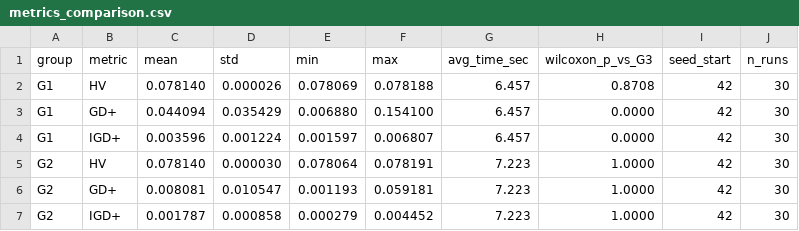
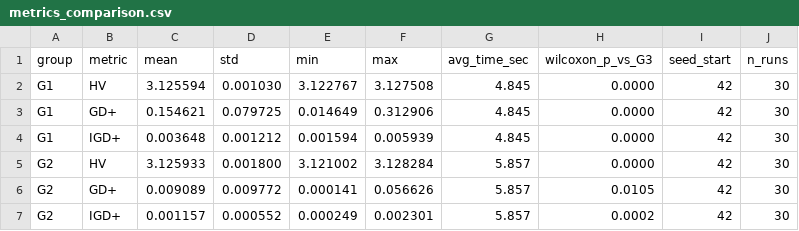
Before and after one commit to LEE-cw-51/diet_recommandaiton, a CSV file: experiment/results/step1/metrics_comparison.csv, drawn as a sheet; only a part is shown; the diff covers the shown part only.

```diff
--- a/experiment/results/step1/metrics_comparison.csv
+++ b/experiment/results/step1/metrics_comparison.csv
@@ -1,7 +1,7 @@
 group,metric,mean,std,min,max,avg_time_sec,wilcoxon_p_vs_G3,seed_start,n_runs
-G1,HV,0.078140,0.000026,0.078069,0.078188,6.457,0.8708,42,30
-G1,GD+,0.044094,0.035429,0.006880,0.154100,6.457,0.0000,42,30
-G1,IGD+,0.003596,0.001224,0.001597,0.006807,6.457,0.0000,42,30
-G2,HV,0.078140,0.000030,0.078064,0.078191,7.223,1.0000,42,30
-G2,GD+,0.008081,0.010547,0.001193,0.059181,7.223,1.0000,42,30
-G2,IGD+,0.001787,0.000858,0.000279,0.004452,7.223,1.0000,42,30
+G1,HV,3.125594,0.001030,3.122767,3.127508,4.845,0.0000,42,30
+G1,GD+,0.154621,0.079725,0.014649,0.312906,4.845,0.0000,42,30
+G1,IGD+,0.003648,0.001212,0.001594,0.005939,4.845,0.0000,42,30
+G2,HV,3.125933,0.001800,3.121002,3.128284,5.857,0.0000,42,30
+G2,GD+,0.009089,0.009772,0.000141,0.056626,5.857,0.0105,42,30
+G2,IGD+,0.001157,0.000552,0.000249,0.002301,5.857,0.0002,42,30
```
Also changed, not shown: 15 edited cells elsewhere in this file, experiment/results/step1/daily_f4_trend.csv, 10 other files.
